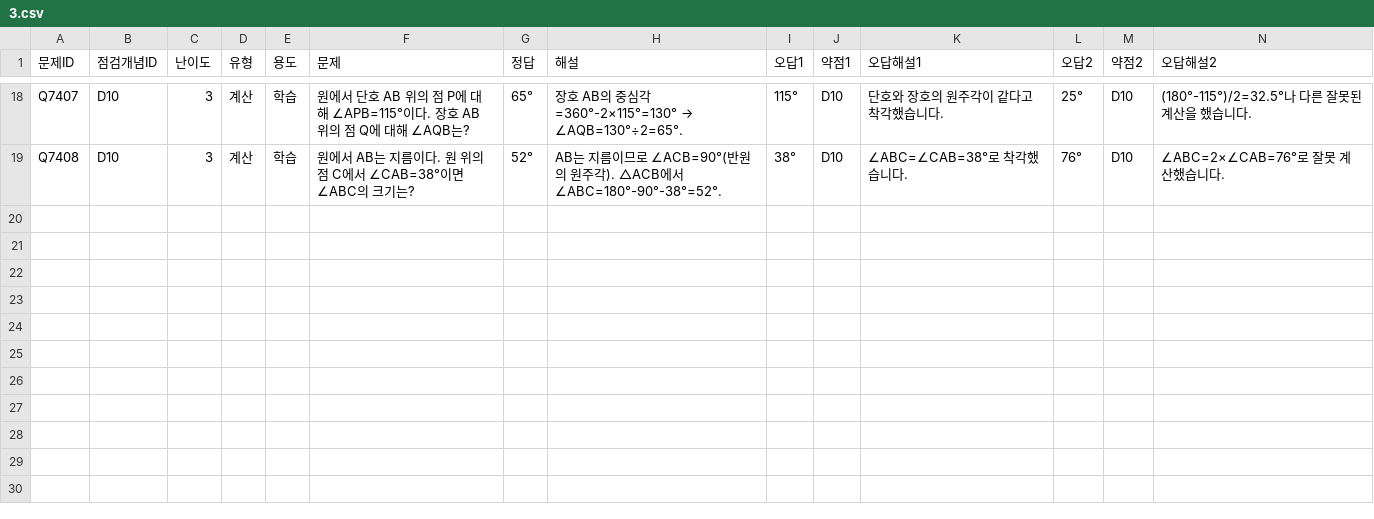
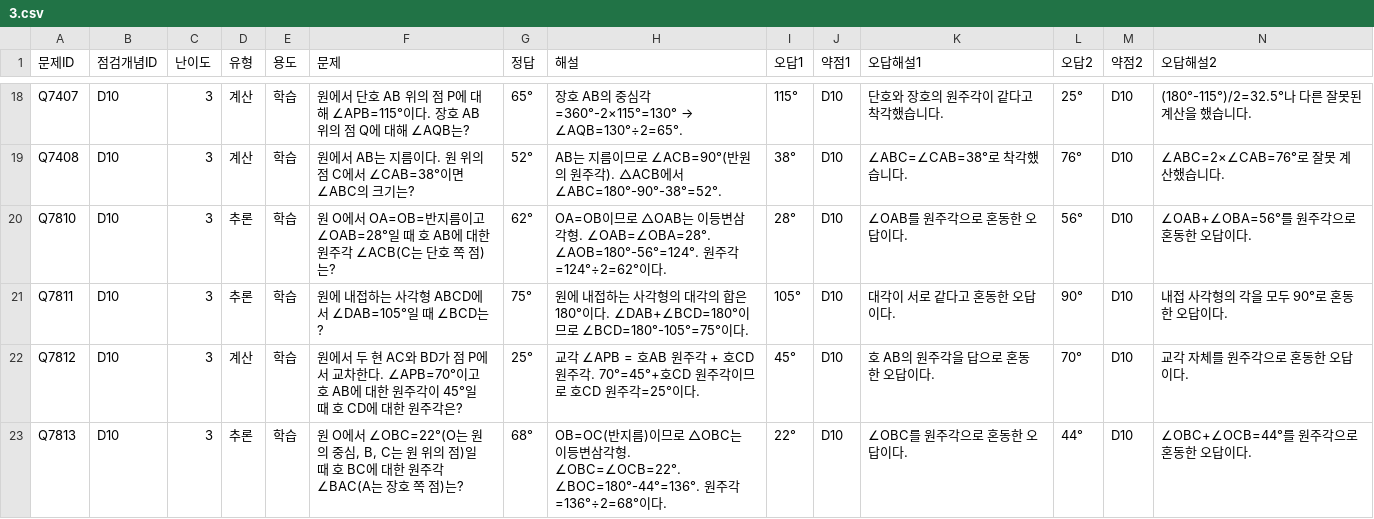
Before and after one commit to wataryu00-boop/math-diagnostic, a CSV file: problems/D10/3.csv, drawn as a sheet; only a part is shown, gaps mark what is left out; rows hold the shown columns only; the diff names each change by its address in the sheet, - before the commit and + after, or states it on an @@ line.

```diff
--- a/problems/D10/3.csv
+++ b/problems/D10/3.csv
+row 20: Q7810 | D10 | 3 | 추론 | 학습 | 원 O에서 OA=OB=반지름이고 ∠OAB=28°일 때 호 AB에 대한 원주각 ∠ACB(C는 단호 쪽 점)는? | 62° | OA=OB이므로 △OAB는 이등변삼각형. ∠OAB=∠OBA=28°. ∠AOB=180°-56°=124°. 원주각=124°÷2=62°이다. | 28° | D10 | ∠OAB를 원주각으로 혼동한 오답이다. | 56° | D10 | ∠OAB+∠OBA=56°를 원주각으로 혼동한 오답이다.
+row 21: Q7811 | D10 | 3 | 추론 | 학습 | 원에 내접하는 사각형 ABCD에서 ∠DAB=105°일 때 ∠BCD는? | 75° | 원에 내접하는 사각형의 대각의 합은 180°이다. ∠DAB+∠BCD=180°이므로 ∠BCD=180°-105°=75°이다. | 105° | D10 | 대각이 서로 같다고 혼동한 오답이다. | 90° | D10 | 내접 사각형의 각을 모두 90°로 혼동한 오답이다.
+row 22: Q7812 | D10 | 3 | 계산 | 학습 | 원에서 두 현 AC와 BD가 점 P에서 교차한다. ∠APB=70°이고 호 AB에 대한 원주각이 45°일 때 호 CD에 대한 원주각은? | 25° | 교각 ∠APB = 호AB 원주각 + 호CD 원주각. 70°=45°+호CD 원주각이므로 호CD 원주각=25°이다. | 45° | D10 | 호 AB의 원주각을 답으로 혼동한 오답이다. | 70° | D10 | 교각 자체를 원주각으로 혼동한 오답이다.
+row 23: Q7813 | D10 | 3 | 추론 | 학습 | 원 O에서 ∠OBC=22°(O는 원의 중심, B, C는 원 위의 점)일 때 호 BC에 대한 원주각 ∠BAC(A는 장호 쪽 점)는? | 68° | OB=OC(반지름)이므로 △OBC는 이등변삼각형. ∠OBC=∠OCB=22°. ∠BOC=180°-44°=136°. 원주각=136°÷2=68°이다. | 22° | D10 | ∠OBC를 원주각으로 혼동한 오답이다. | 44° | D10 | ∠OBC+∠OCB=44°를 원주각으로 혼동한 오답이다.
```
Also changed, not shown: problems/D12/3.csv, problems/D13/1.csv, 16 other files.
